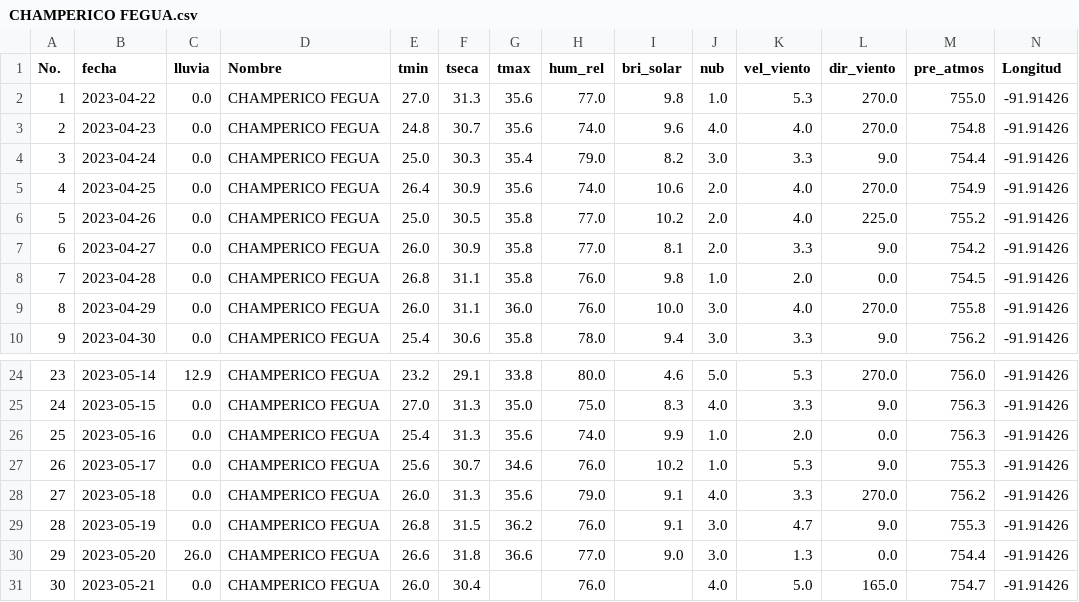
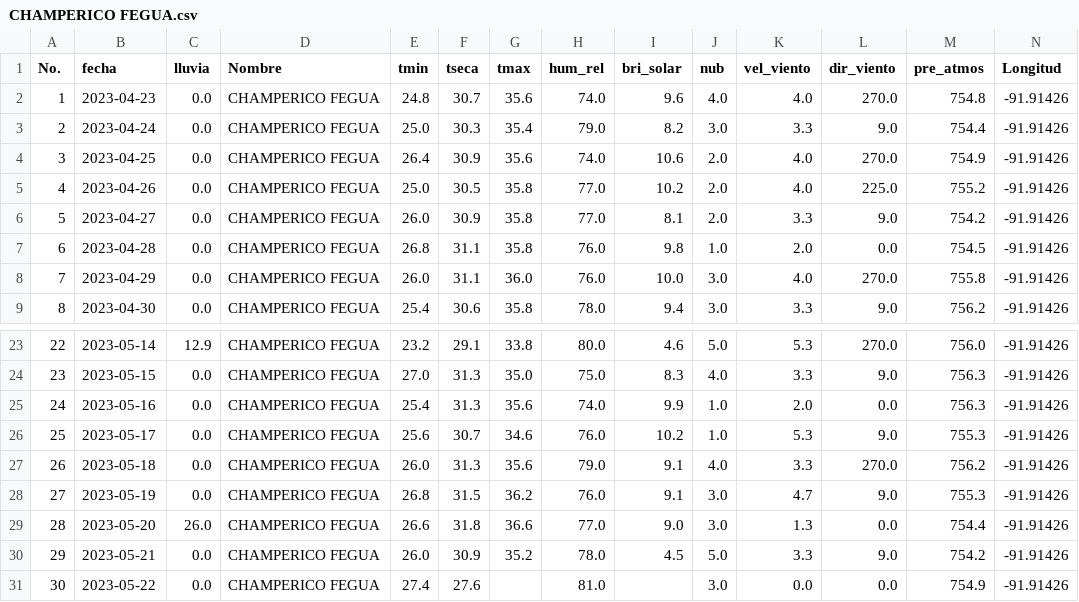
Before and after one commit to Climatologia-INSIVUMEH/monthly_data_by_station_csv, a CSV file: outputcsv/CHAMPERICO FEGUA.csv, drawn as a sheet; only a part is shown, gaps mark what is left out; removed rows and columns are numbered as before the commit, all else as after; rows hold the shown columns only; the diff names each change by its address in the sheet, - before the commit and + after, or states it on an @@ line.

```diff
--- a/outputcsv/CHAMPERICO FEGUA.csv
+++ b/outputcsv/CHAMPERICO FEGUA.csv
-row 2: 1 | 2023-04-22 | 0.0 | CHAMPERICO FEGUA | 27.0 | 31.3 | 35.6 | 77.0 | 9.8 | 1.0 | 5.3 | 270.0 | 755.0 | -91.91426
@@ column A (No.) renumbered between rows 2 and 30 @@
-F30 (tseca): 30.4
+F30 (tseca): 30.9
-G30 (tmax): (empty)
+G30 (tmax): 35.2
-H30 (hum_rel): 76.0
+H30 (hum_rel): 78.0
-I30 (bri_solar): (empty)
+I30 (bri_solar): 4.5
-J30 (nub): 4.0
+J30 (nub): 5.0
-K30 (vel_viento): 5.0
+K30 (vel_viento): 3.3
-L30 (dir_viento): 165.0
+L30 (dir_viento): 9.0
-M30 (pre_atmos): 754.7
+M30 (pre_atmos): 754.2
+row 31: 30 | 2023-05-22 | 0.0 | CHAMPERICO FEGUA | 27.4 | 27.6 |  | 81.0 |  | 3.0 | 0.0 | 0.0 | 754.9 | -91.91426
```
Also changed, not shown: outputcsv/FLORES AEROPUERTO.csv, outputcsv/LOS ALBORES.csv, 57 other files.
